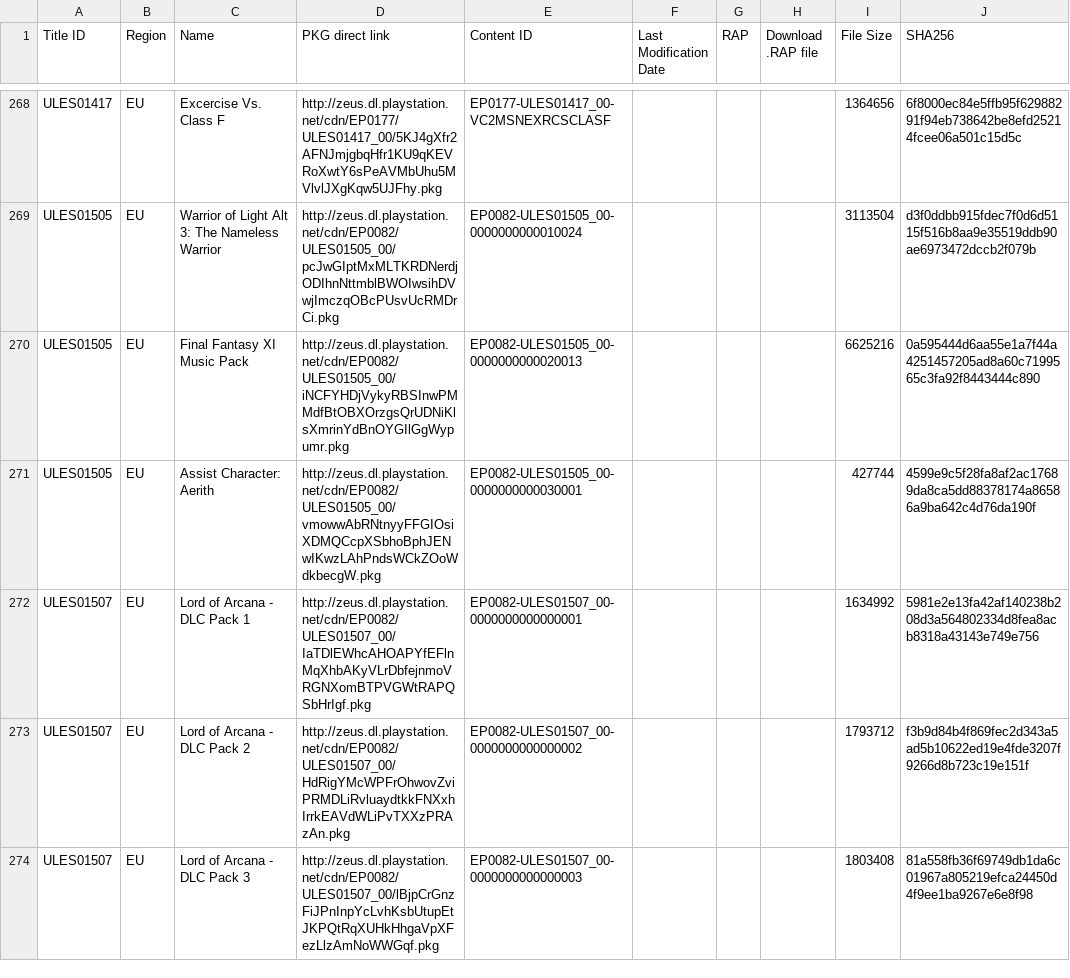
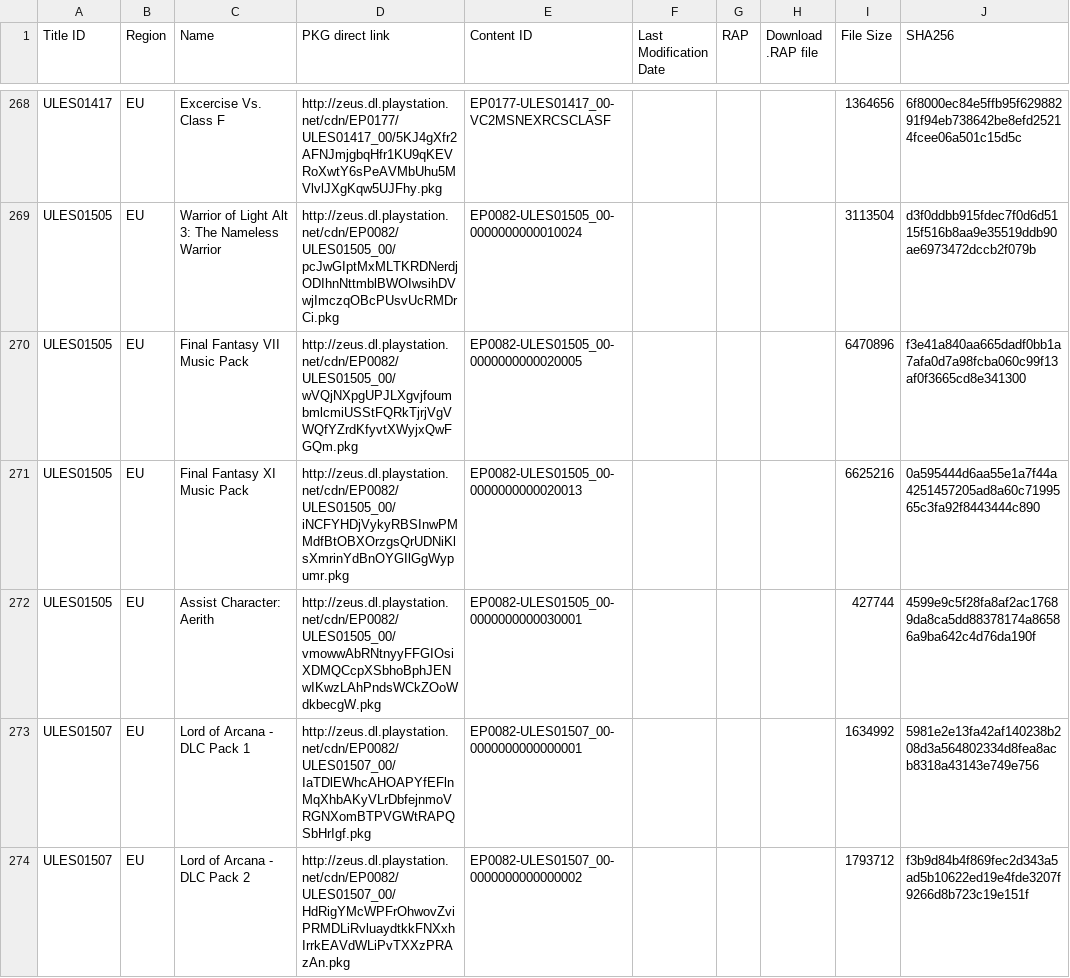
Before and after one commit to 1jtp8sobiu/1jtp8sobiu.github.io, a TSV file: tsv/PENDING-PSP_DLCS.tsv, drawn as a sheet; only a part is shown, gaps mark what is left out; the shorter side is filled out with more unchanged rows.

Commit message:
PENDING-PSP_DLCS 20210424_143938

```diff
--- a/tsv/PENDING-PSP_DLCS.tsv
+++ b/tsv/PENDING-PSP_DLCS.tsv
@@ -269,2 +269,3 @@ ULES01417	EU	Excercise Vs. Class F	http://zeus.dl.playstation.net/cdn/EP0177/ULE
 ULES01505	EU	Warrior of Light Alt 3: The Nameless Warrior	http://zeus.dl.playstation.net/cdn/EP0082/ULES01505_00/pcJwGIptMxMLTKRDNerdjODIhnNttmblBWOIwsihDVwjImczqOBcPUsvUcRMDrCi.pkg	EP0082-ULES01505_00-0000000000010024				3113504	d3f0ddbb915fdec7f0d6d5115f516b8aa9e35519ddb90ae6973472dccb2f079b
+ULES01505	EU	Final Fantasy VII Music Pack	http://zeus.dl.playstation.net/cdn/EP0082/ULES01505_00/wVQjNXpgUPJLXgvjfoumbmlcmiUSStFQRkTjrjVgVWQfYZrdKfyvtXWyjxQwFGQm.pkg	EP0082-ULES01505_00-0000000000020005				6470896	f3e41a840aa665dadf0bb1a7afa0d7a98fcba060c99f13af0f3665cd8e341300
 ULES01505	EU	Final Fantasy XI Music Pack	http://zeus.dl.playstation.net/cdn/EP0082/ULES01505_00/iNCFYHDjVykyRBSInwPMMdfBtOBXOrzgsQrUDNiKlsXmrinYdBnOYGIlGgWypumr.pkg	EP0082-ULES01505_00-0000000000020013				6625216	0a595444d6aa55e1a7f44a4251457205ad8a60c7199565c3fa92f8443444c890
```
